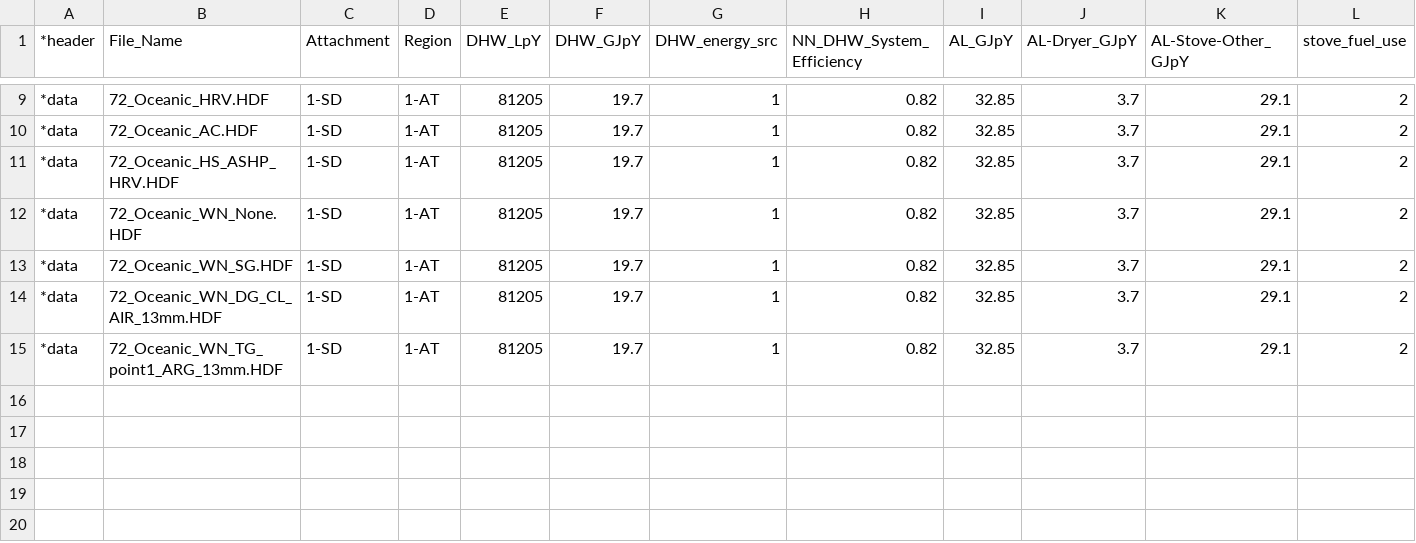
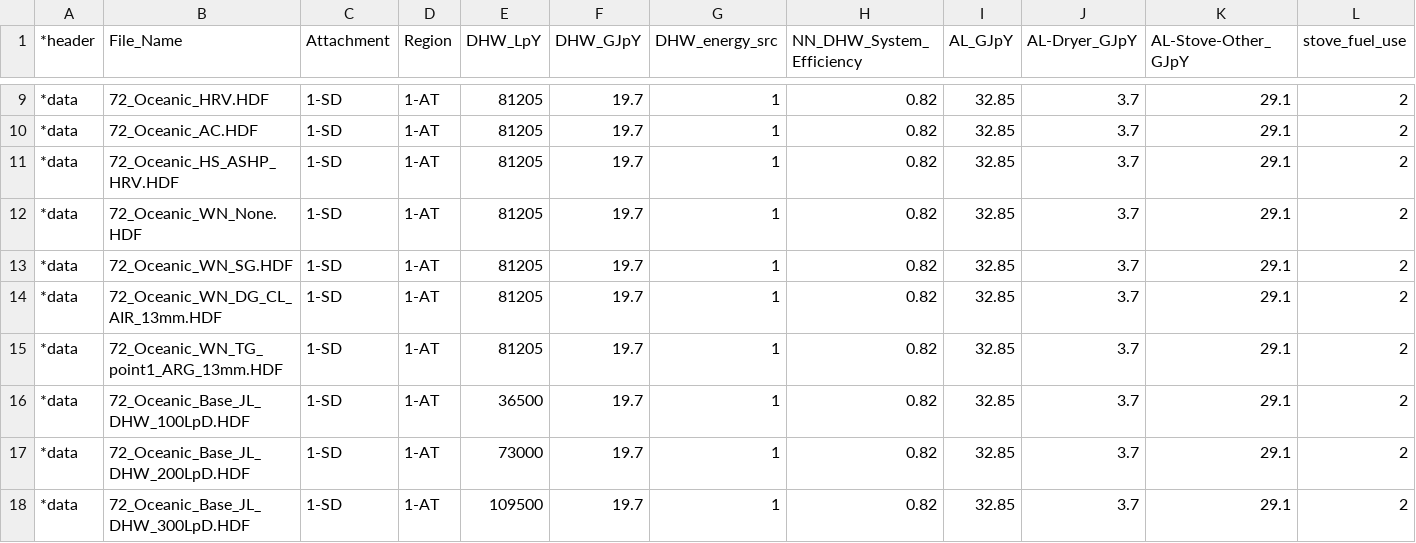
Before and after one commit to danegeorge/CHREM, a CSV file: CSDDRD/CSDDRD_DHW_AL_annual_CALIB.csv, drawn as a sheet; only a part is shown, gaps mark what is left out; rows hold the shown columns only; the diff names each change by its address in the sheet, - before the commit and + after, or states it on an @@ line.

```diff
--- a/CSDDRD/CSDDRD_DHW_AL_annual_CALIB.csv
+++ b/CSDDRD/CSDDRD_DHW_AL_annual_CALIB.csv
+row 16: *data | 72_Oceanic_Base_JL_DHW_100LpD.HDF | 1-SD | 1-AT | 36500 | 19.7 | 1 | 0.82 | 32.85 | 3.7 | 29.1 | 2
+row 17: *data | 72_Oceanic_Base_JL_DHW_200LpD.HDF | 1-SD | 1-AT | 73000 | 19.7 | 1 | 0.82 | 32.85 | 3.7 | 29.1 | 2
+row 18: *data | 72_Oceanic_Base_JL_DHW_300LpD.HDF | 1-SD | 1-AT | 109500 | 19.7 | 1 | 0.82 | 32.85 | 3.7 | 29.1 | 2
```
Also changed, not shown: CSDDRD/2007-10-31_EGHD-HOT2XP_dupl-chk_A-files_region_qual_pref_3-CB_subset_6-CB.csv.
